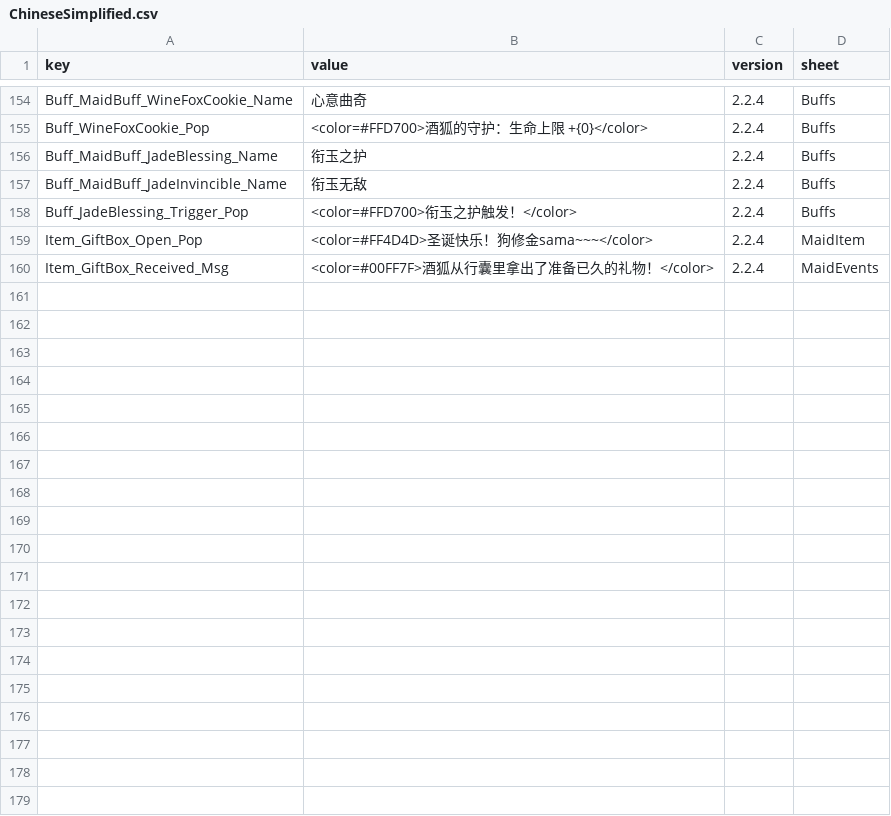
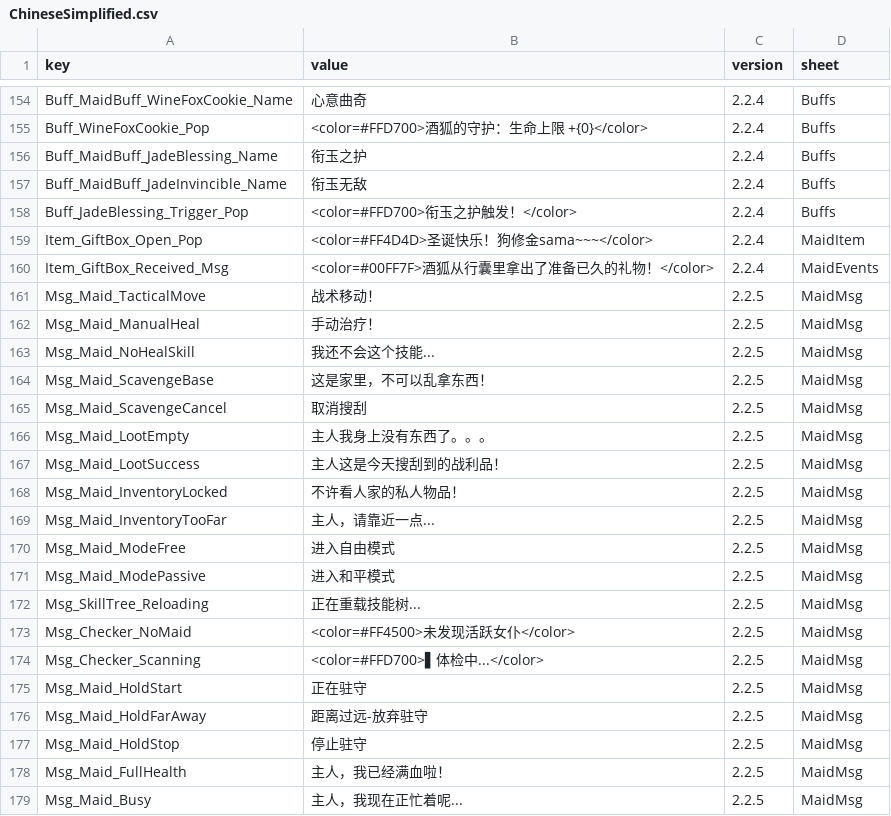
Before and after one commit to LOVEIII486/CombatMaid, a CSV file: Localization/ChineseSimplified.csv, drawn as a sheet; only a part is shown, gaps mark what is left out.

```diff
--- a/Localization/ChineseSimplified.csv
+++ b/Localization/ChineseSimplified.csv
@@ -162 +162,20 @@ Item_GiftBox_Open_Pop,<color=#FF4D4D>圣诞快乐！狗修金sama~~~</color>,2.2
 Item_GiftBox_Received_Msg,<color=#00FF7F>酒狐从行囊里拿出了准备已久的礼物！</color>,2.2.4,MaidEvents
+Msg_Maid_TacticalMove,战术移动！,2.2.5,MaidMsg
+Msg_Maid_ManualHeal,手动治疗！,2.2.5,MaidMsg
+Msg_Maid_NoHealSkill,我还不会这个技能...,2.2.5,MaidMsg
+Msg_Maid_ScavengeBase,这是家里，不可以乱拿东西！,2.2.5,MaidMsg
+Msg_Maid_ScavengeCancel,取消搜刮,2.2.5,MaidMsg
+Msg_Maid_LootEmpty,主人我身上没有东西了。。。,2.2.5,MaidMsg
+Msg_Maid_LootSuccess,主人这是今天搜刮到的战利品！,2.2.5,MaidMsg
+Msg_Maid_InventoryLocked,不许看人家的私人物品！,2.2.5,MaidMsg
+Msg_Maid_InventoryTooFar,主人，请靠近一点...,2.2.5,MaidMsg
+Msg_Maid_ModeFree,进入自由模式,2.2.5,MaidMsg
+Msg_Maid_ModePassive,进入和平模式,2.2.5,MaidMsg
+Msg_SkillTree_Reloading,正在重载技能树...,2.2.5,MaidMsg
+Msg_Checker_NoMaid,<color=#FF4500>未发现活跃女仆</color>,2.2.5,MaidMsg
+Msg_Checker_Scanning,<color=#FFD700>▌体检中...</color>,2.2.5,MaidMsg
+Msg_Maid_HoldStart,正在驻守,2.2.5,MaidMsg
+Msg_Maid_HoldFarAway,距离过远-放弃驻守,2.2.5,MaidMsg
+Msg_Maid_HoldStop,停止驻守,2.2.5,MaidMsg
+Msg_Maid_FullHealth,主人，我已经满血啦！,2.2.5,MaidMsg
+Msg_Maid_Busy,主人，我现在正忙着呢...,2.2.5,MaidMsg
```
Also changed, not shown: Localization/English.csv, 5 other files.
